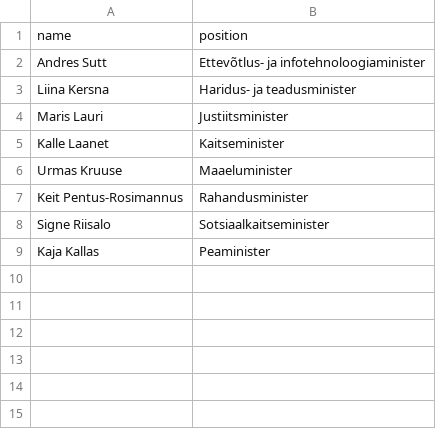
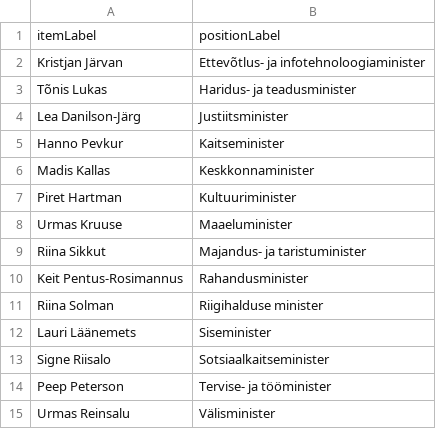
Before and after one commit to every-politician-scrapers/estonia, a CSV file: sources/cabinet-official/scraped.csv, drawn as a sheet.

```diff
--- a/sources/cabinet-official/scraped.csv
+++ b/sources/cabinet-official/scraped.csv
@@ -1,9 +1,15 @@
-name,position
-Andres Sutt,Ettevõtlus- ja infotehnoloogiaminister
-Liina Kersna,Haridus- ja teadusminister
-Maris Lauri,Justiitsminister
-Kalle Laanet,Kaitseminister
+itemLabel,positionLabel
+Kristjan Järvan,Ettevõtlus- ja infotehnoloogiaminister
+Tõnis Lukas,Haridus- ja teadusminister
+Lea Danilson-Järg,Justiitsminister
+Hanno Pevkur,Kaitseminister
+Madis Kallas,Keskkonnaminister
+Piret Hartman,Kultuuriminister
 Urmas Kruuse,Maaeluminister
+Riina Sikkut,Majandus- ja taristuminister
 Keit Pentus-Rosimannus,Rahandusminister
+Riina Solman,Riigihalduse minister
+Lauri Läänemets,Siseminister
 Signe Riisalo,Sotsiaalkaitseminister
-Kaja Kallas,Peaminister
+Peep Peterson,Tervise- ja tööminister
+Urmas Reinsalu,Välisminister
```
Also changed, not shown: sources/cabinet-official/wikidata.csv, 1 other file.
